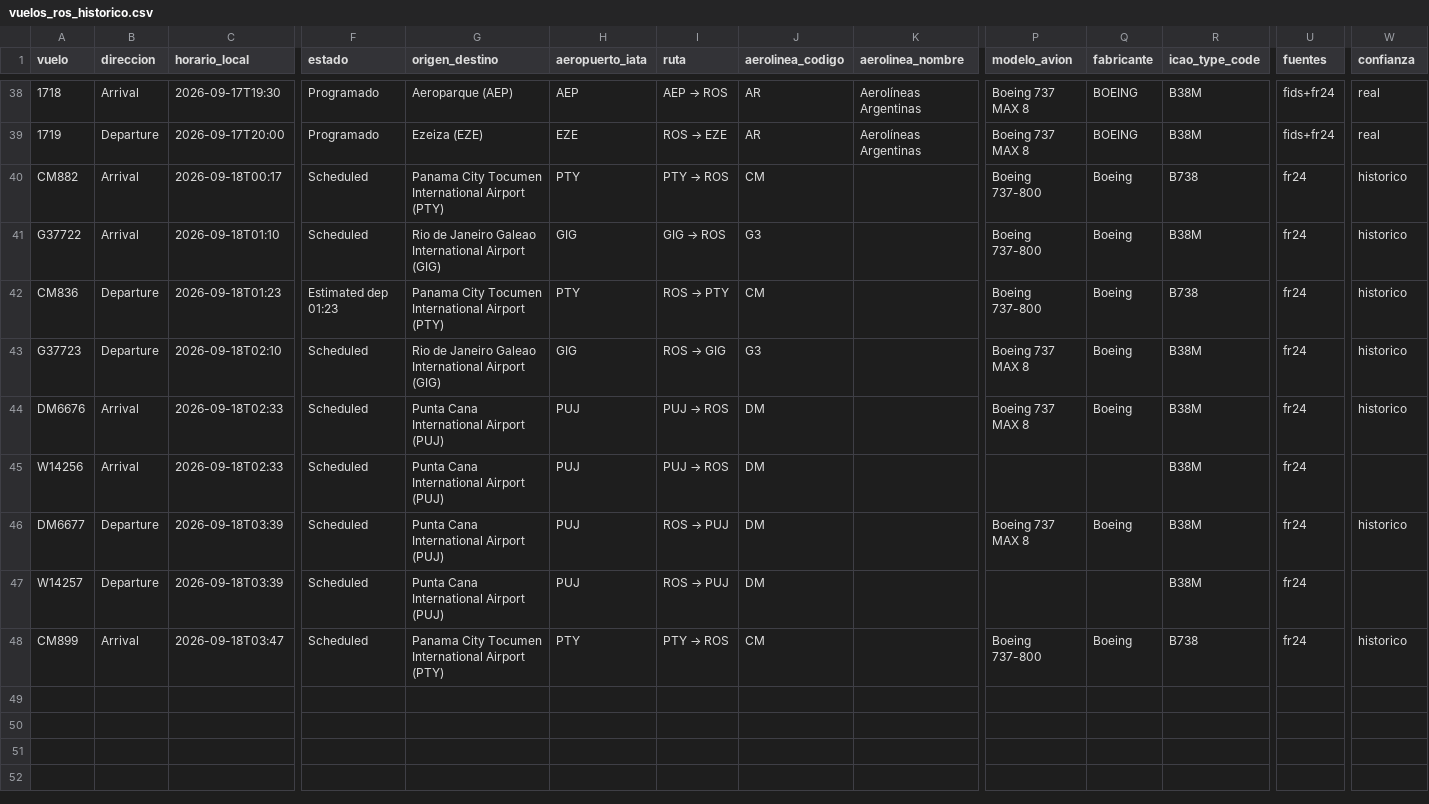
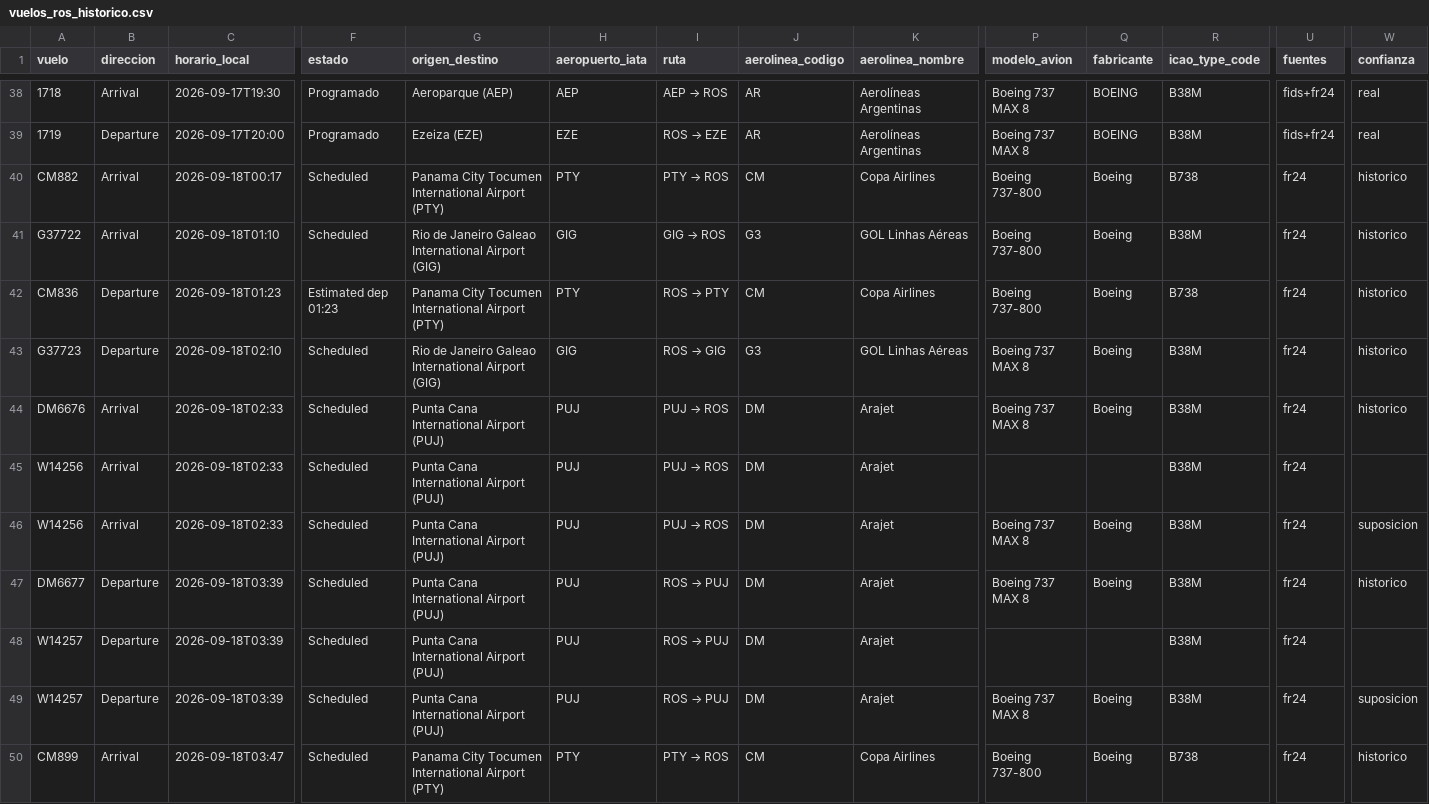
Before and after one commit to arqderman-tech/aeroros, a CSV file: vuelos_ros_historico.csv, drawn as a sheet; only a part is shown, gaps mark what is left out; addresses are those after the commit; rows hold the shown columns only; the diff covers the shown part only; the diff names each change by its address in the sheet, - before the commit and + after, or states it on an @@ line.

```diff
--- a/vuelos_ros_historico.csv
+++ b/vuelos_ros_historico.csv
-K40 (aerolinea_nombre): (empty)
+K40 (aerolinea_nombre): Copa Airlines
-K41 (aerolinea_nombre): (empty)
+K41 (aerolinea_nombre): GOL Linhas Aéreas
-K42 (aerolinea_nombre): (empty)
+K42 (aerolinea_nombre): Copa Airlines
-K43 (aerolinea_nombre): (empty)
+K43 (aerolinea_nombre): GOL Linhas Aéreas
-K44:K45 (aerolinea_nombre): (empty)
+K44:K45 (aerolinea_nombre): Arajet
+row 46: W14256 | Arrival | 2026-09-18T02:33 | Scheduled | Punta Cana International Airport (PUJ) | PUJ | PUJ → ROS | DM | Arajet | Boeing 737 MAX 8 | Boeing | B38M | fr24 | suposicion
-K47:K48 (aerolinea_nombre): (empty)
+K47:K48 (aerolinea_nombre): Arajet
+row 49: W14257 | Departure | 2026-09-18T03:39 | Scheduled | Punta Cana International Airport (PUJ) | PUJ | ROS → PUJ | DM | Arajet | Boeing 737 MAX 8 | Boeing | B38M | fr24 | suposicion
-K50 (aerolinea_nombre): (empty)
+K50 (aerolinea_nombre): Copa Airlines
```
Also changed, not shown: 16 edited cells elsewhere in this file, reporte_asientos_aerolinea.csv, reporte_asientos_mes_aero_ruta.csv, 5 other files.
